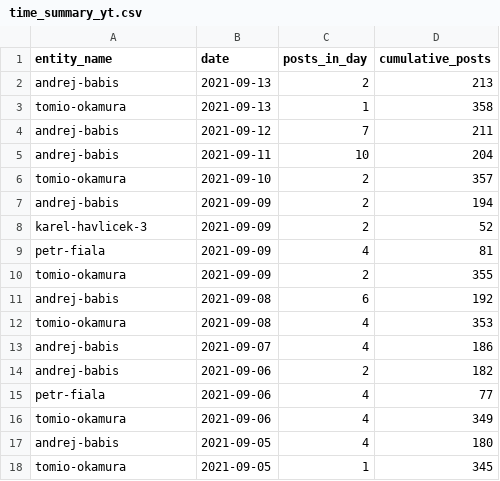
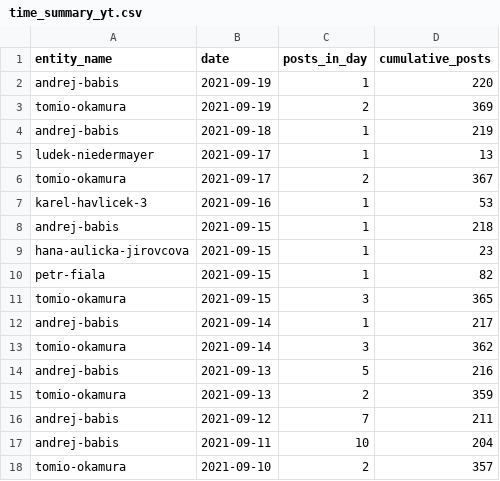
Before and after one commit to opop999/election_monitoring_social_media_communication, a CSV file: data/summary_tables/time_summary_yt.csv, drawn as a sheet; only a part is shown; the shorter side is filled out with more unchanged rows.

```diff
--- a/data/summary_tables/time_summary_yt.csv
+++ b/data/summary_tables/time_summary_yt.csv
@@ -1,4 +1,16 @@
 entity_name,date,posts_in_day,cumulative_posts
-andrej-babis,2021-09-13,2,213
-tomio-okamura,2021-09-13,1,358
+andrej-babis,2021-09-19,1,220
+tomio-okamura,2021-09-19,2,369
+andrej-babis,2021-09-18,1,219
+ludek-niedermayer,2021-09-17,1,13
+tomio-okamura,2021-09-17,2,367
+karel-havlicek-3,2021-09-16,1,53
+andrej-babis,2021-09-15,1,218
+hana-aulicka-jirovcova,2021-09-15,1,23
+petr-fiala,2021-09-15,1,82
+tomio-okamura,2021-09-15,3,365
+andrej-babis,2021-09-14,1,217
+tomio-okamura,2021-09-14,3,362
+andrej-babis,2021-09-13,5,216
+tomio-okamura,2021-09-13,2,359
 andrej-babis,2021-09-12,7,211
```
Also changed, not shown: data/summary_tables/time_summary_fb.csv, data/summary_tables/time_summary_tw.csv, 34 other files.
